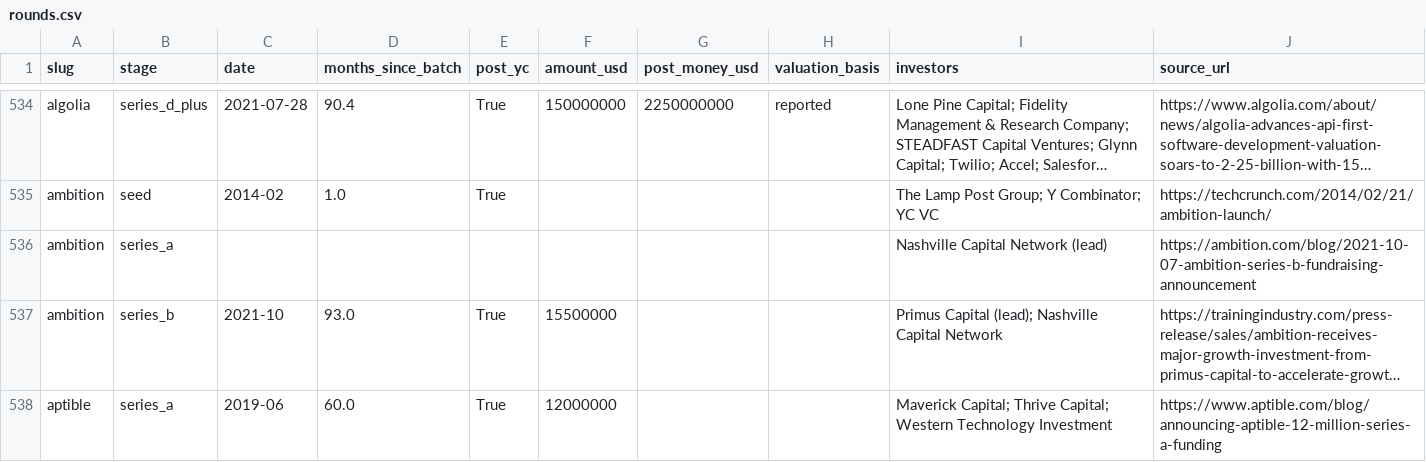
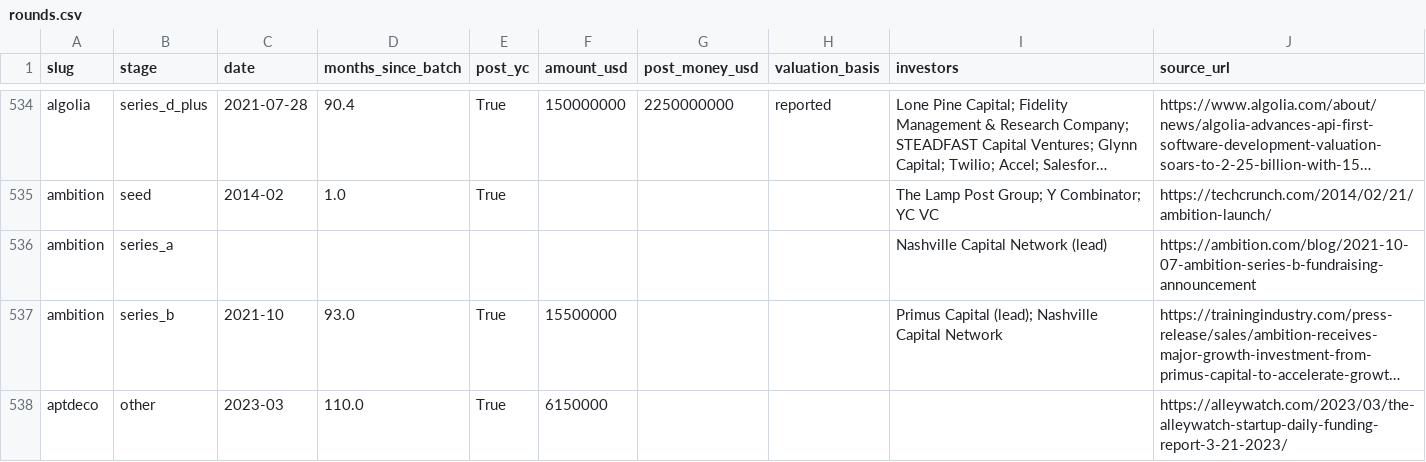
Before and after one commit to edison16a/yc-startup-life, a CSV file: data/rounds.csv, drawn as a sheet; only a part is shown, gaps mark what is left out; the shorter side is filled out with more unchanged rows; long unchanged cells end in …; the diff covers the shown part only; the diff names each change by its address in the sheet, - before the commit and + after, or states it on an @@ line.

```diff
--- a/data/rounds.csv
+++ b/data/rounds.csv
+row 538: aptdeco | other | 2023-03 | 110.0 | True | 6150000 |  |  |  | https://alleywatch.com/2023/03/the-alleywatch-startup-daily-funding-report-3-21-2023/
```
Also changed, not shown: 6 added rows, 1 removed row and 1 edited cell elsewhere in this file, 10 other files.
